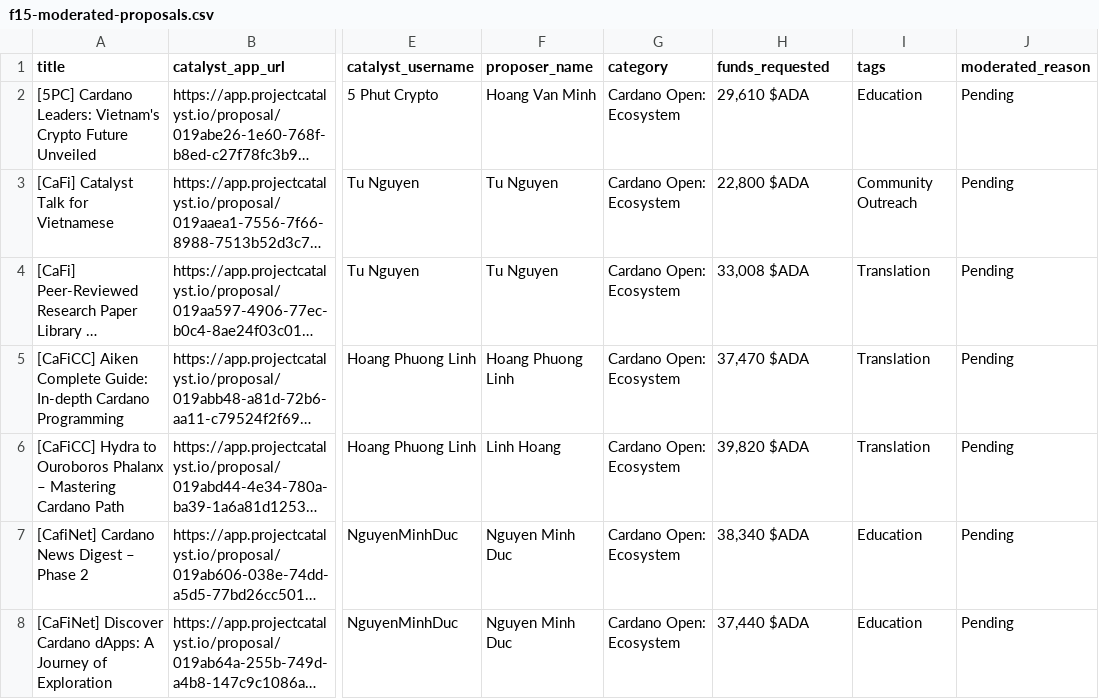
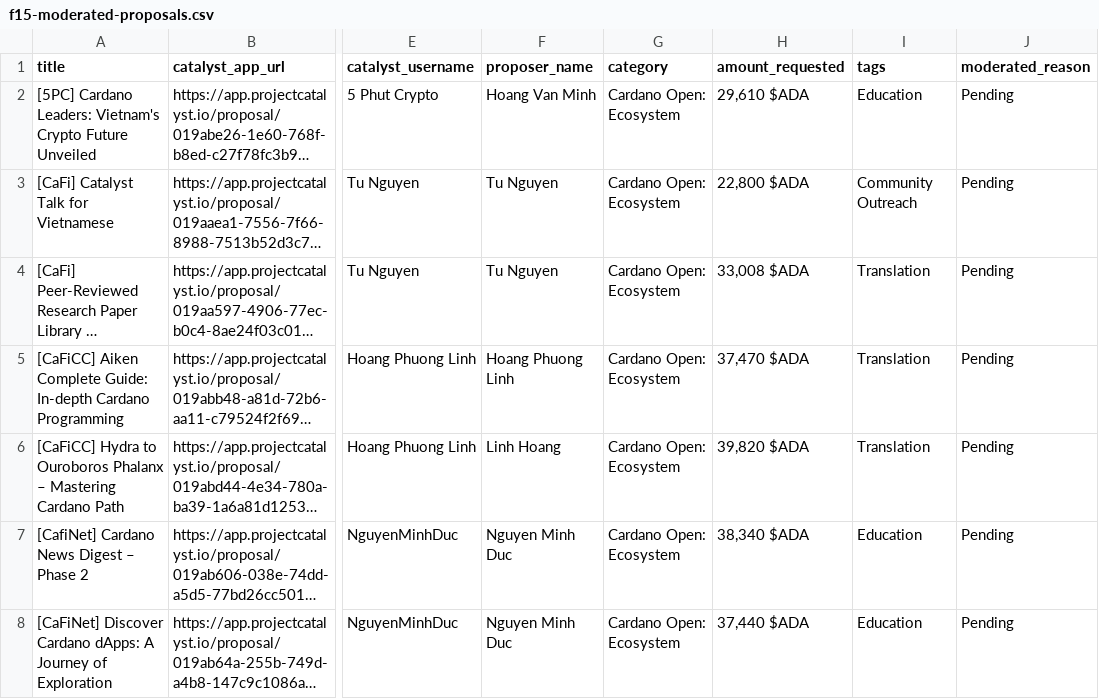
Before and after one commit to lidonation/catalystexplorer, a CSV file: application/database/sql/f15-moderated-proposals.csv, drawn as a sheet; only a part is shown, gaps mark what is left out; long unchanged cells end in …; the diff names each change by its address in the sheet, - before the commit and + after, or states it on an @@ line.

```diff
--- a/application/database/sql/f15-moderated-proposals.csv
+++ b/application/database/sql/f15-moderated-proposals.csv
-H1: funds_requested
+H1: amount_requested
```
Also changed, not shown: 1 other file.
